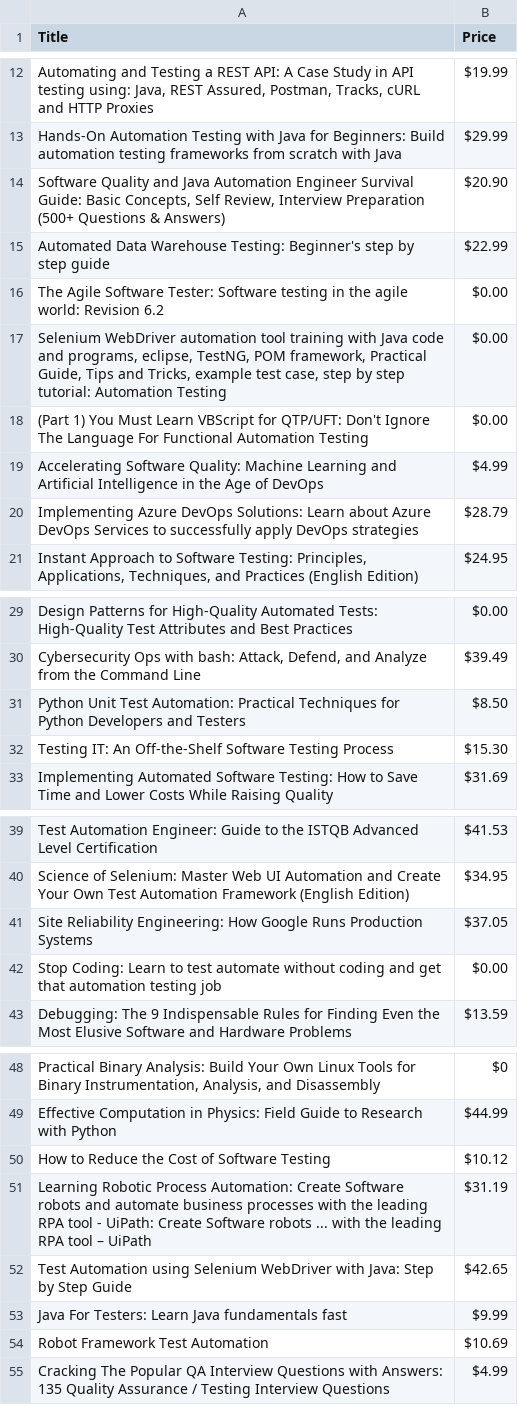
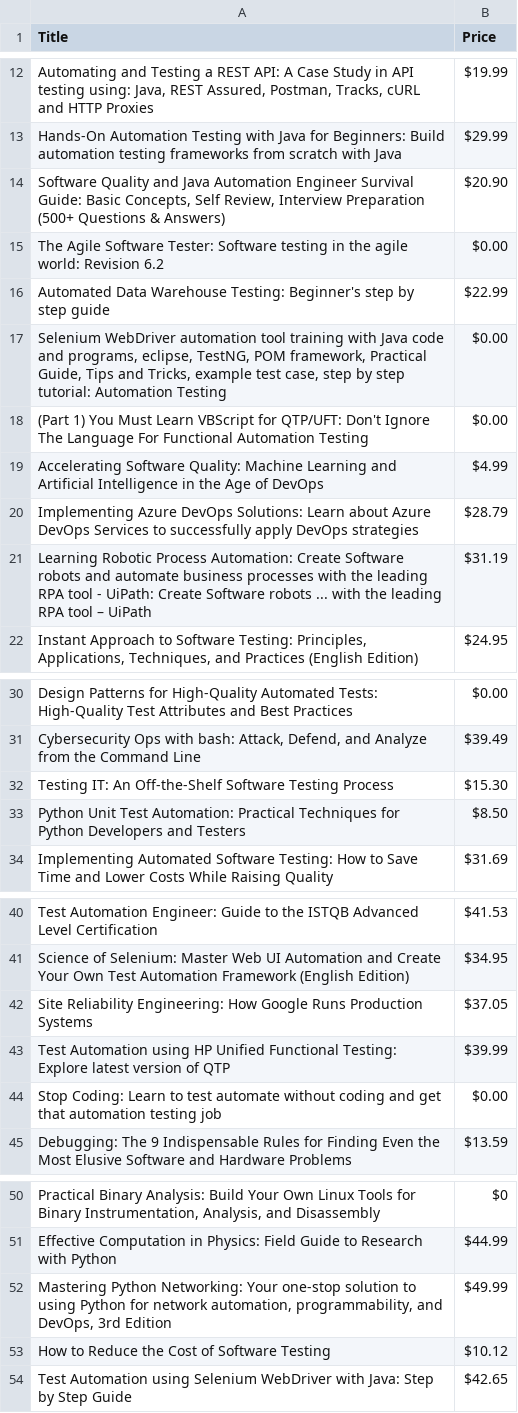
Before and after one commit to yarden12313/AmazonScrapper, a CSV file: results.csv, drawn as a sheet; only a part is shown, gaps mark what is left out; removed rows and columns are numbered as before the commit, all else as after; the diff names each change by its address in the sheet, - before the commit and + after, or states it on an @@ line.

```diff
--- a/results.csv
+++ b/results.csv
@@ row 16 moved to row 15: The Agile Software Tester: Software test… @@
@@ row 51 moved to row 21: Learning Robotic Process Automation: Cre… @@
+row 43: Test Automation using HP Unified Functional Testing: Explore latest version of QTP | $39.99
+row 52: Mastering Python Networking: Your one-stop solution to using Python for network automation, programmability, and DevOps, 3rd Edition | $49.99
-row 53: Java For Testers: Learn Java fundamentals fast | $9.99
-row 54: Robot Framework Test Automation | $10.69
-row 55: Cracking The Popular QA Interview Questions with Answers: 135 Quality Assurance / Testing Interview Questions | $4.99
```
Also changed, not shown: 3 other files.
